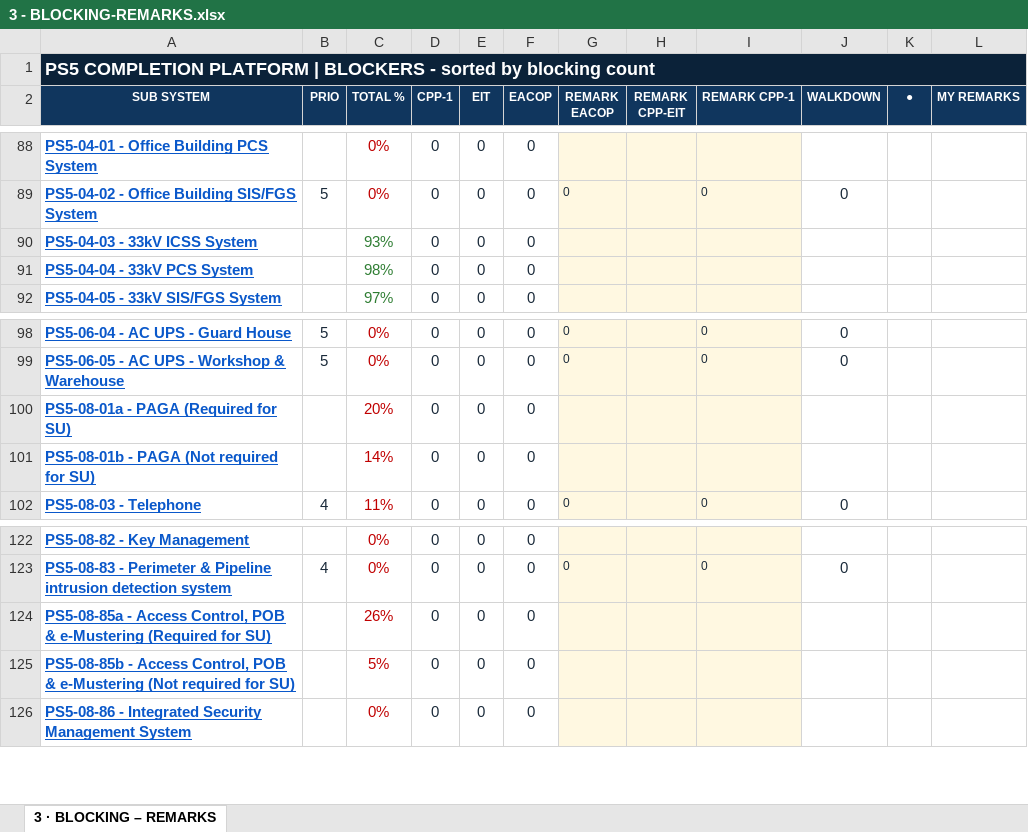
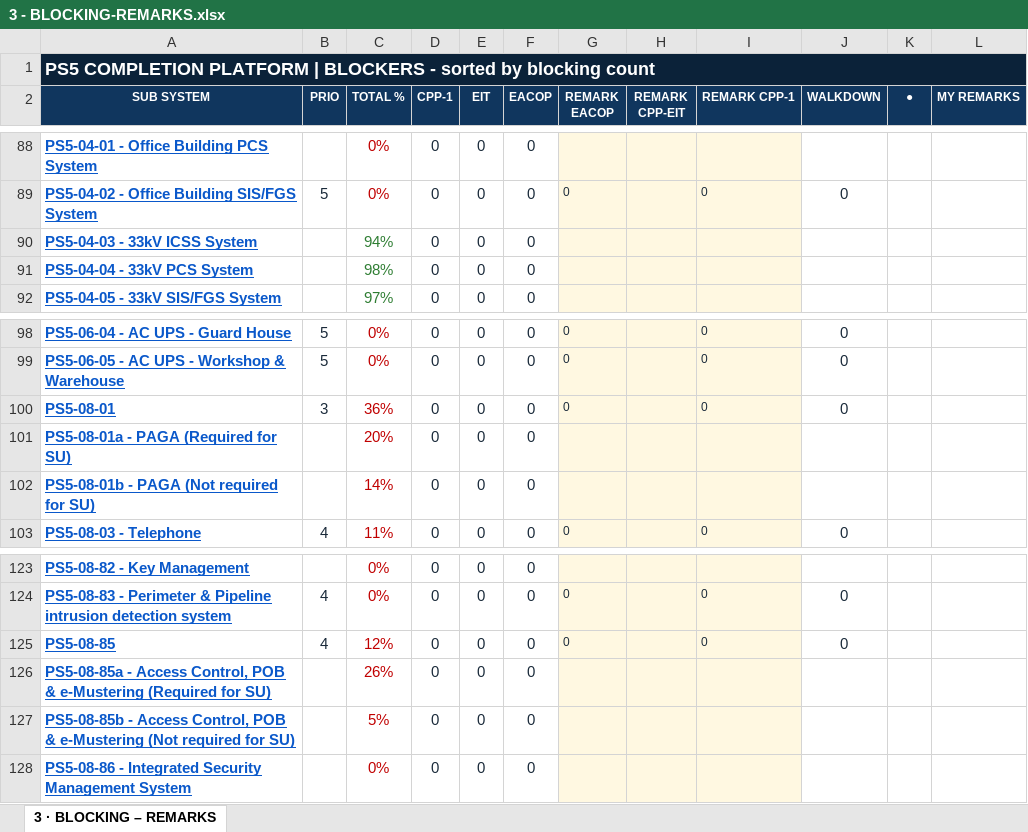
Before and after one commit to Mohamedgawad1/PS5-COMPLETION-PLATFORM, an Excel workbook: EXCEL/3 - BLOCKING-REMARKS.xlsx, sheet 3 · BLOCKING – REMARKS, drawn as a sheet; only a part is shown, gaps mark what is left out; values as stored, in another font and other column widths than the file's, no borders; the diff names each change by its address in the sheet, - before the commit and + after, or states it on an @@ line.

```diff
--- a/EXCEL/3 - BLOCKING-REMARKS.xlsx (sheet 3 · BLOCKING – REMARKS)
+++ b/EXCEL/3 - BLOCKING-REMARKS.xlsx (sheet 3 · BLOCKING – REMARKS)
-C90 (TOTAL %): 93%
+C90 (TOTAL %): 94%
+row 100: PS5-08-01 | 3 | 36% | 0 | 0 | 0 | 0 |  | 0 | 0
+row 125: PS5-08-85 | 4 | 12% | 0 | 0 | 0 | 0 |  | 0 | 0
```
Also changed, not shown: EXCEL/1 - DASHBOARD.xlsx, EXCEL/2 - RFC PROGRESS.xlsx, 9 other files.
